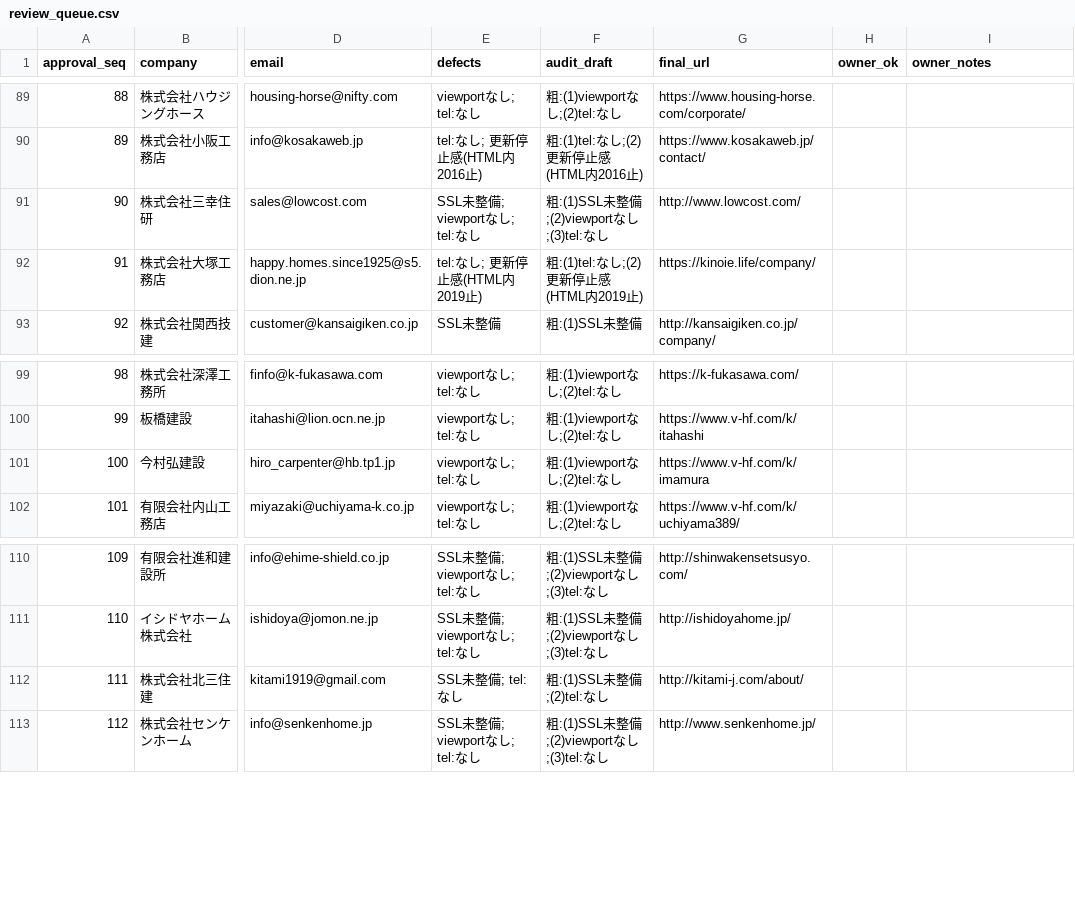
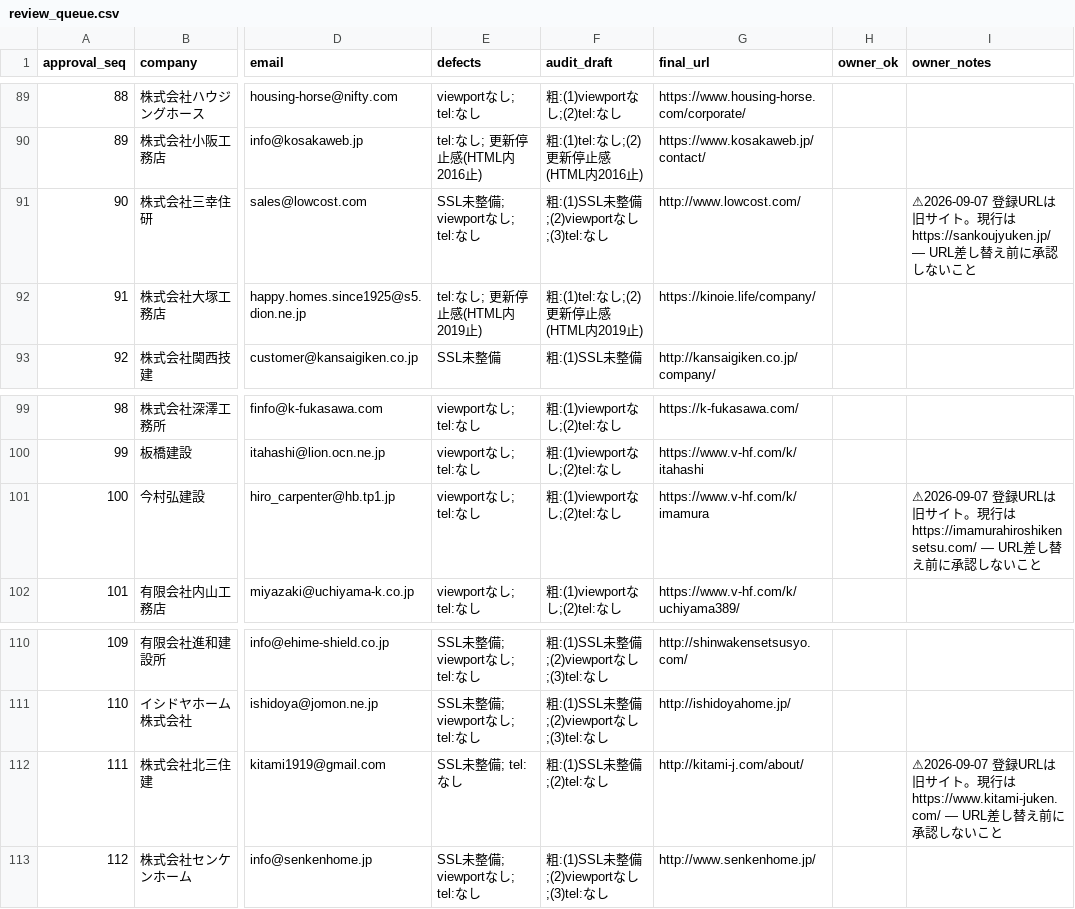
Before and after one commit to calcite-ai/calcite-demos, a CSV file: buyout-ops/prospect_pipeline/review_queue.csv, drawn as a sheet; only a part is shown, gaps mark what is left out; the diff names each change by its address in the sheet, - before the commit and + after, or states it on an @@ line.

```diff
--- a/buyout-ops/prospect_pipeline/review_queue.csv
+++ b/buyout-ops/prospect_pipeline/review_queue.csv
-I91 (owner_notes): (empty)
+I91 (owner_notes): ⚠2026-09-07 登録URLは旧サイト。現行は https://sankoujyuken.jp/ — URL差し替え前に承認しないこと
-I101 (owner_notes): (empty)
+I101 (owner_notes): ⚠2026-09-07 登録URLは旧サイト。現行は https://imamurahiroshikensetsu.com/ — URL差し替え前に承認しないこと
-I112 (owner_notes): (empty)
+I112 (owner_notes): ⚠2026-09-07 登録URLは旧サイト。現行は https://www.kitami-juken.com/ — URL差し替え前に承認しないこと
```
Also changed, not shown: buyout-ops/demo_buyout_leads.csv, 2 other files.
